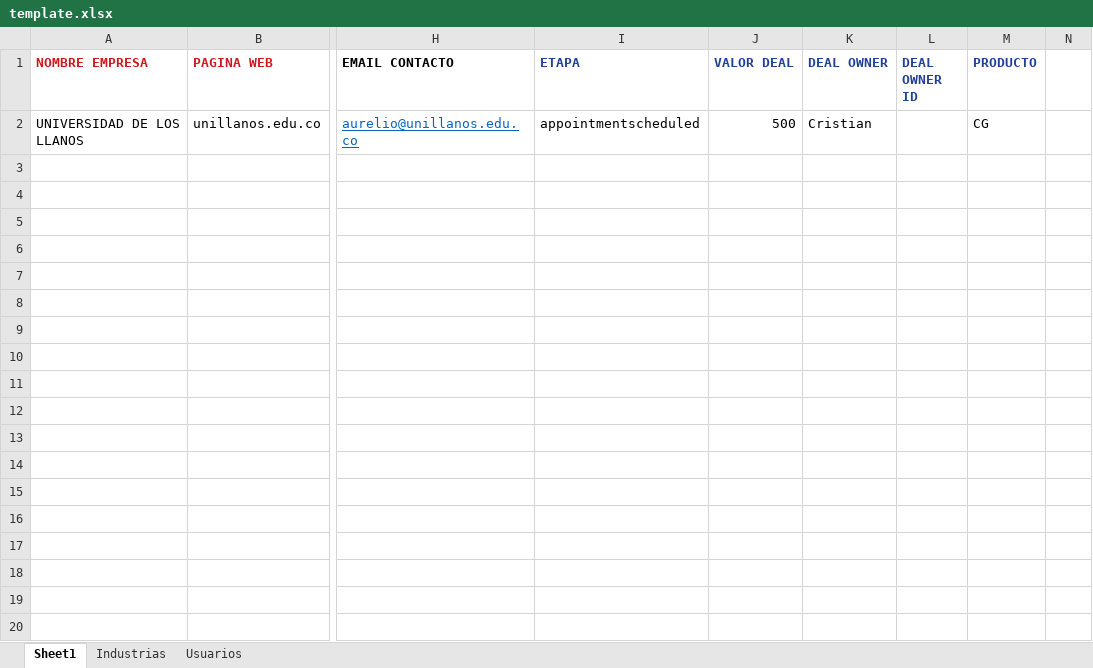
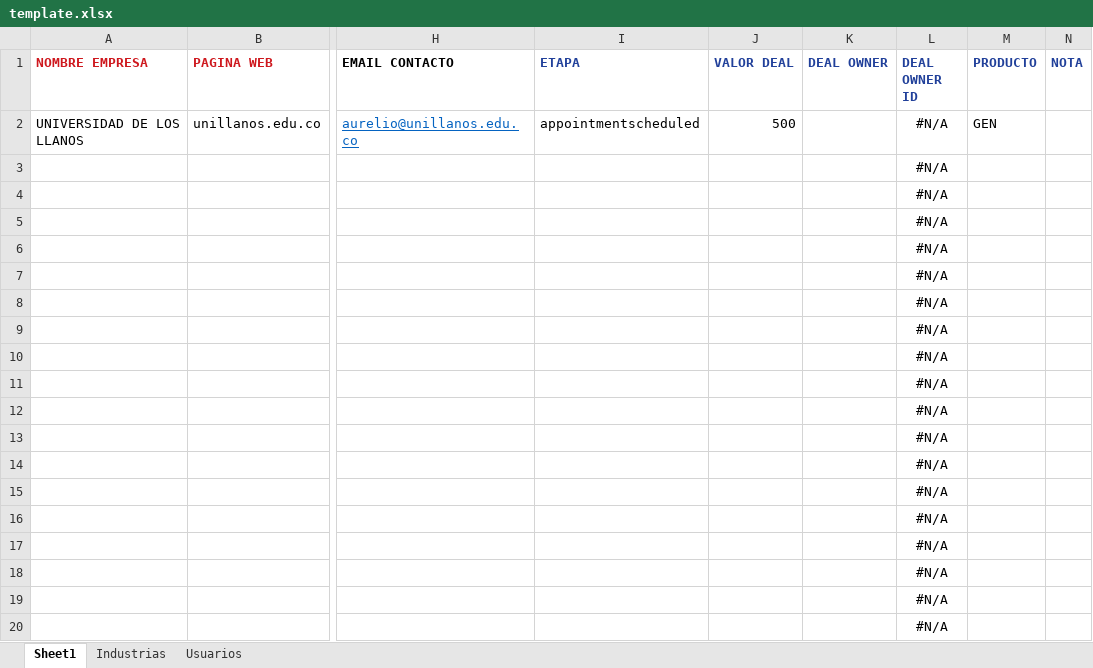
Before and after one commit to gfalbarracinr/ssadigiCRMnode, an Excel workbook: template.xlsx, sheet Sheet1, drawn as a sheet; only a part is shown, gaps mark what is left out; values as stored, in another font and other column widths than the file's, no borders; conditional formats not drawn; rows hold the shown columns only; the diff covers the shown part only; the diff names each change by its address in the sheet, - before the commit and + after, or states it on an @@ line.

Commit message:
arreglando template y deal owner id

```diff
--- a/template.xlsx (sheet Sheet1)
+++ b/template.xlsx (sheet Sheet1)
-N1: (empty)
+N1: NOTA
-K2 (DEAL OWNER): Cristian
+K2 (DEAL OWNER): (empty)
-L2 (DEAL OWNER ID): (empty)
+L2 (DEAL OWNER ID): #N/A
-M2 (PRODUCTO): CG
+M2 (PRODUCTO): GEN
+row 3:  |  |  |  |  |  | #N/A
+row 4:  |  |  |  |  |  | #N/A
+row 5:  |  |  |  |  |  | #N/A
+row 6:  |  |  |  |  |  | #N/A
+row 7:  |  |  |  |  |  | #N/A
+row 8:  |  |  |  |  |  | #N/A
+row 9:  |  |  |  |  |  | #N/A
+row 10:  |  |  |  |  |  | #N/A
+row 11:  |  |  |  |  |  | #N/A
+row 12:  |  |  |  |  |  | #N/A
+row 13:  |  |  |  |  |  | #N/A
+row 14:  |  |  |  |  |  | #N/A
+row 15:  |  |  |  |  |  | #N/A
+row 16:  |  |  |  |  |  | #N/A
+row 17:  |  |  |  |  |  | #N/A
+row 18:  |  |  |  |  |  | #N/A
+row 19:  |  |  |  |  |  | #N/A
+row 20:  |  |  |  |  |  | #N/A
```
Also changed, not shown: 9 added rows elsewhere in this sheet, 3 other files.
